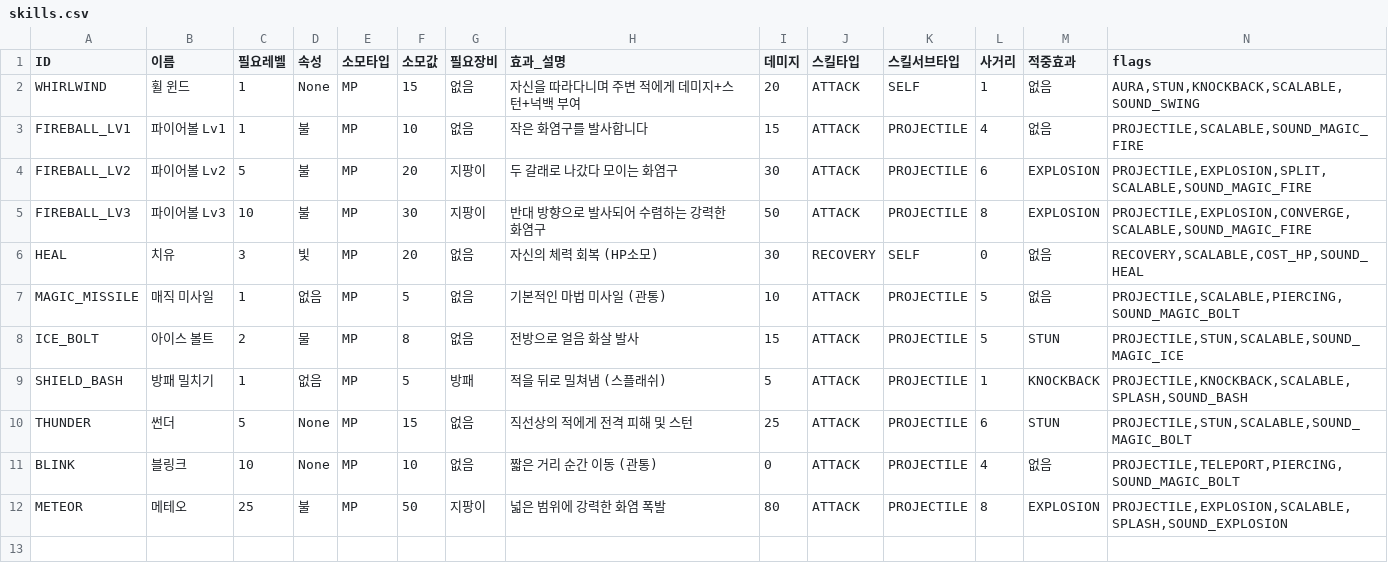
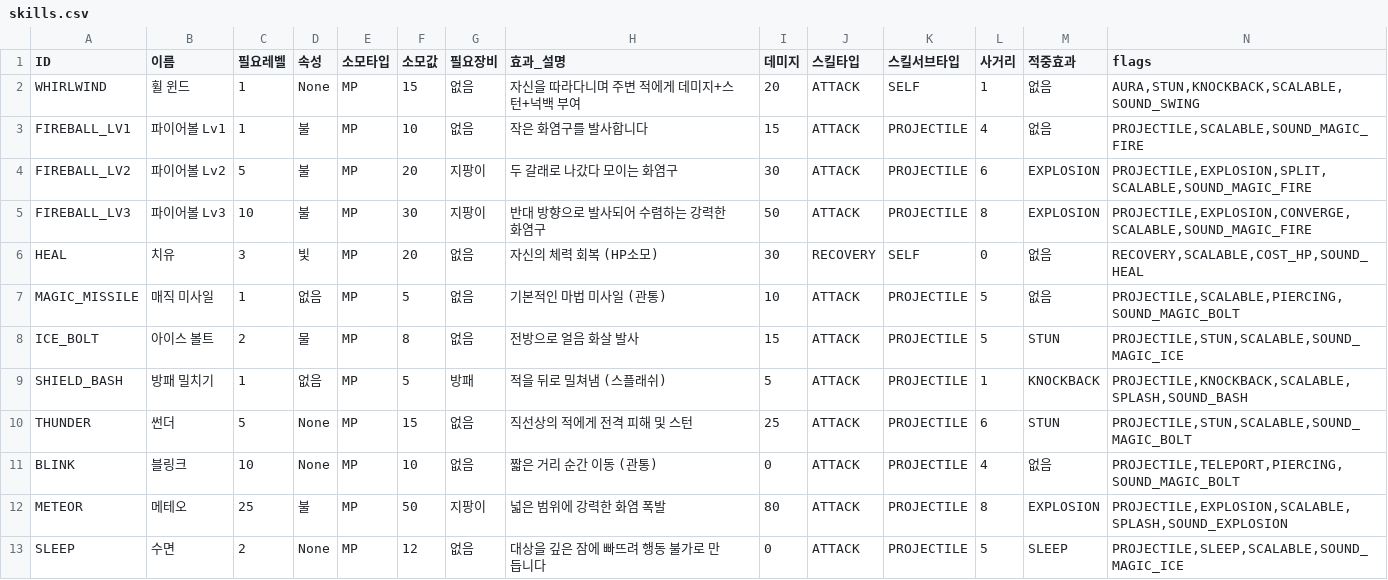
Before and after one commit to dogsinatas29/dungeon, a CSV file: data/skills.csv, drawn as a sheet.

Commit message:
feat: Implement Phase 1: Sleep skill with overhead visuals and logic

```diff
--- a/data/skills.csv
+++ b/data/skills.csv
@@ -12 +12,2 @@ BLINK,블링크,10,None,MP,10,없음,"짧은 거리 순간 이동 (관통)",0,AT
 METEOR,메테오,25,불,MP,50,지팡이,"넓은 범위에 강력한 화염 폭발",80,ATTACK,PROJECTILE,8,EXPLOSION,"PROJECTILE,EXPLOSION,SCALABLE,SPLASH,SOUND_EXPLOSION"
+SLEEP,수면,2,None,MP,12,없음,"대상을 깊은 잠에 빠뜨려 행동 불가로 만듭니다",0,ATTACK,PROJECTILE,5,SLEEP,"PROJECTILE,SLEEP,SCALABLE,SOUND_MAGIC_ICE"
```
Also changed, not shown: data/items.csv, 3 other files.
